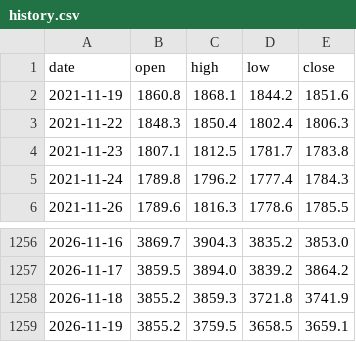
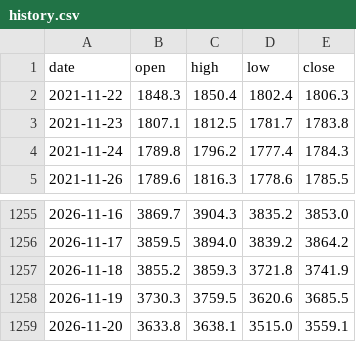
Before and after one commit to mechvannak/gold_market_cambodia, a CSV file: data/history.csv, drawn as a sheet; only a part is shown, gaps mark what is left out.

```diff
--- a/data/history.csv
+++ b/data/history.csv
@@ -1,3 +1,2 @@
 date,open,high,low,close
-2021-11-19,1860.8,1868.1,1844.2,1851.6
 2021-11-22,1848.3,1850.4,1802.4,1806.3
@@ -1258,2 +1257,3 @@ date,open,high,low,close
 2026-11-18,3855.2,3859.3,3721.8,3741.9
-2026-11-19,3855.2,3759.5,3658.5,3659.1
+2026-11-19,3730.3,3759.5,3620.6,3685.5
+2026-11-20,3633.8,3638.1,3515.0,3559.1
```
Also changed, not shown: 1 other file.
